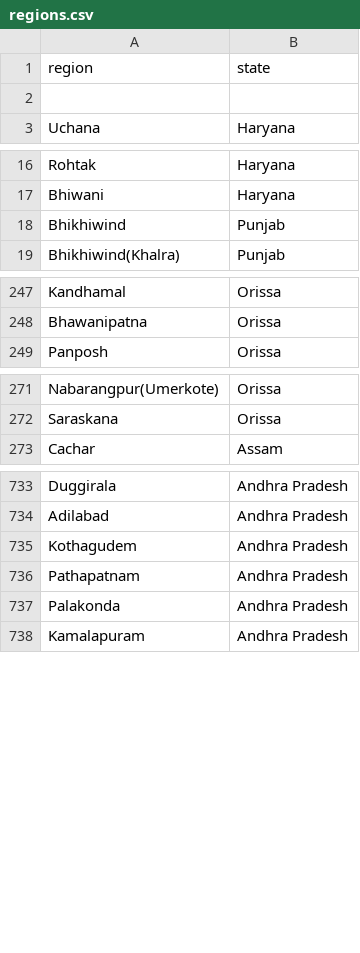
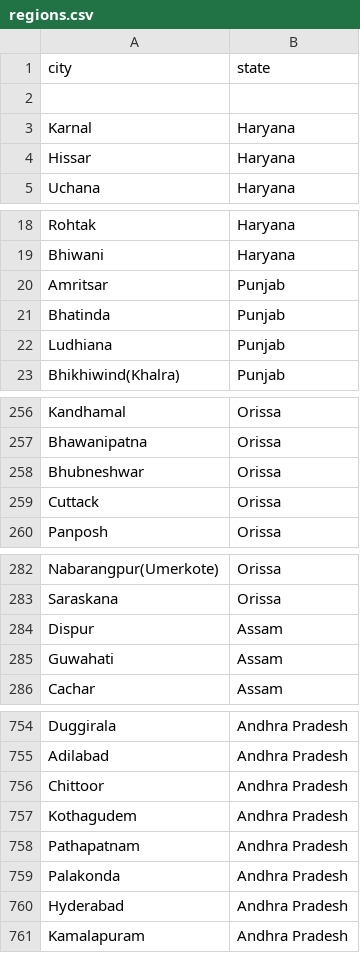
Before and after one commit to f4bD3v/humanitas, a CSV file: data/india/csv_daily/agmarknet.nic.in/regions.csv, drawn as a sheet; only a part is shown, gaps mark what is left out; the diff covers the shown part only.

```diff
--- a/data/india/csv_daily/agmarknet.nic.in/regions.csv
+++ b/data/india/csv_daily/agmarknet.nic.in/regions.csv
@@ -1,3 +1,5 @@
-region,state
+city,state
 
+Karnal,Haryana
+Hissar,Haryana
 Uchana,Haryana
@@ -17,3 +19,5 @@ Rohtak,Haryana
 Bhiwani,Haryana
-Bhikhiwind,Punjab
+Amritsar,Punjab
+Bhatinda,Punjab
+Ludhiana,Punjab
 Bhikhiwind(Khalra),Punjab
@@ -248,2 +257,4 @@ Kandhamal,Orissa
 Bhawanipatna,Orissa
+Bhubneshwar,Orissa
+Cuttack,Orissa
 Panposh,Orissa
@@ -272,2 +283,4 @@ Nabarangpur(Umerkote),Orissa
 Saraskana,Orissa
+Dispur,Assam
+Guwahati,Assam
 Cachar,Assam
@@ -734,2 +755,3 @@ Duggirala,Andhra Pradesh
 Adilabad,Andhra Pradesh
+Chittoor,Andhra Pradesh
 Kothagudem,Andhra Pradesh
@@ -737,2 +759,3 @@ Pathapatnam,Andhra Pradesh
 Palakonda,Andhra Pradesh
+Hyderabad,Andhra Pradesh
 Kamalapuram,Andhra Pradesh
```
Also changed, not shown: 21 added rows elsewhere in this file, 2 other files.
